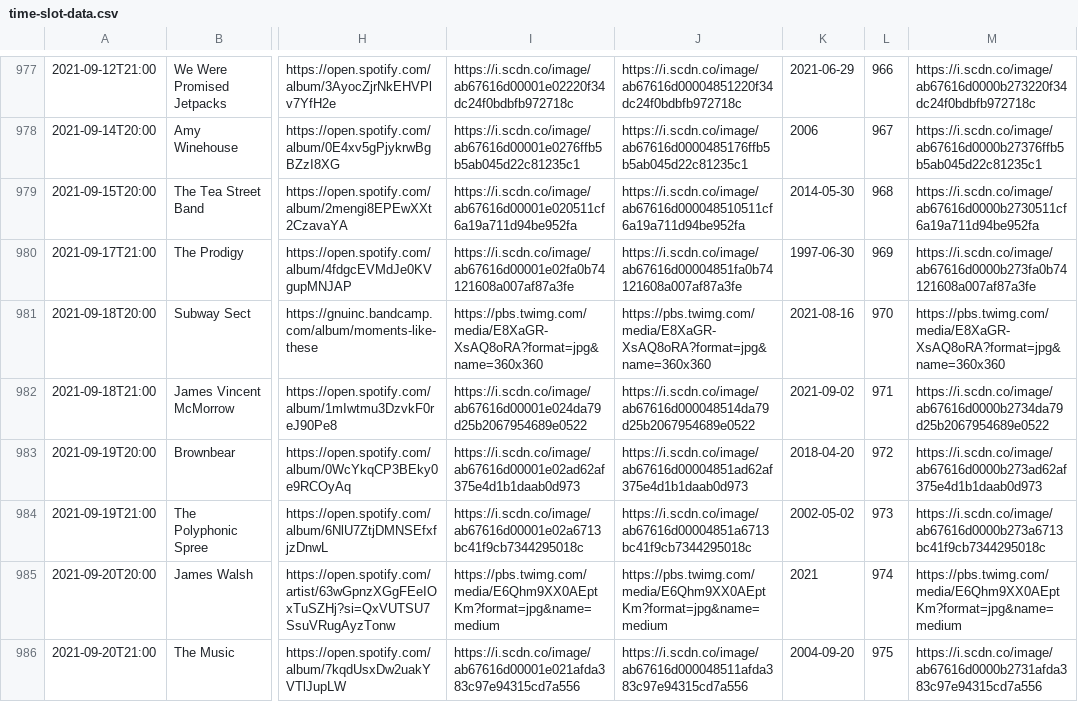
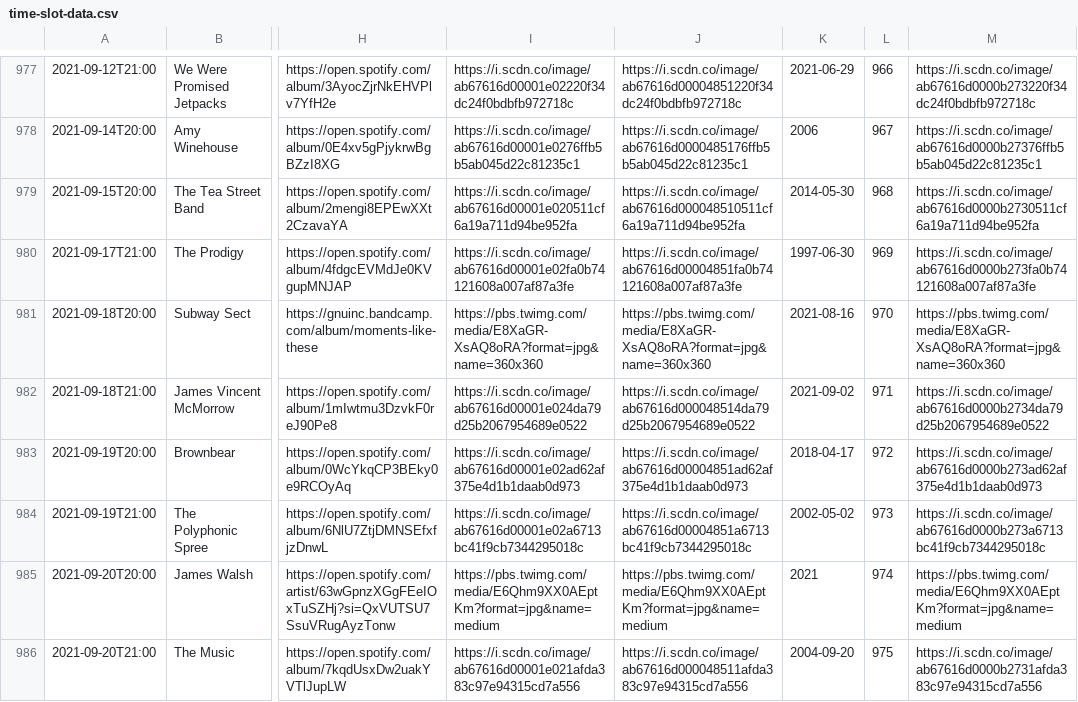
Before and after one commit to matbroughty/timstwitterlisteningparty, a CSV file: data/time-slot-data.csv, drawn as a sheet; only a part is shown, gaps mark what is left out; the diff covers the shown part only; the diff names each change by its address in the sheet, - before the commit and + after, or states it on an @@ line.

```diff
--- a/data/time-slot-data.csv
+++ b/data/time-slot-data.csv
-K983: 2018-04-20
+K983: 2018-04-17
```
Also changed, not shown: 10 edited cells elsewhere in this file, 15 other files.
